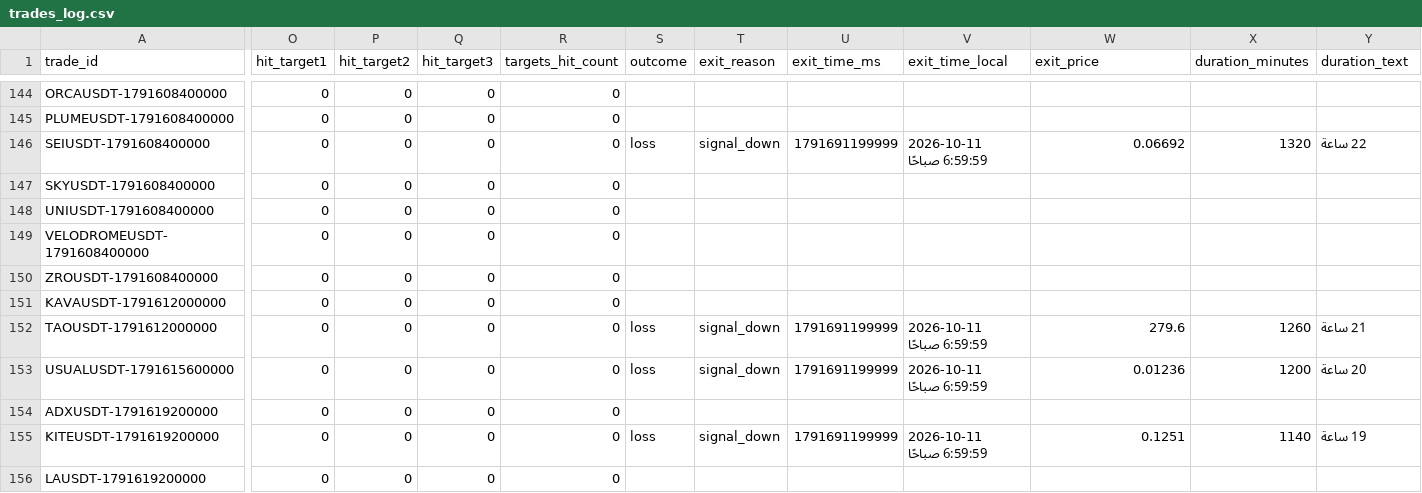
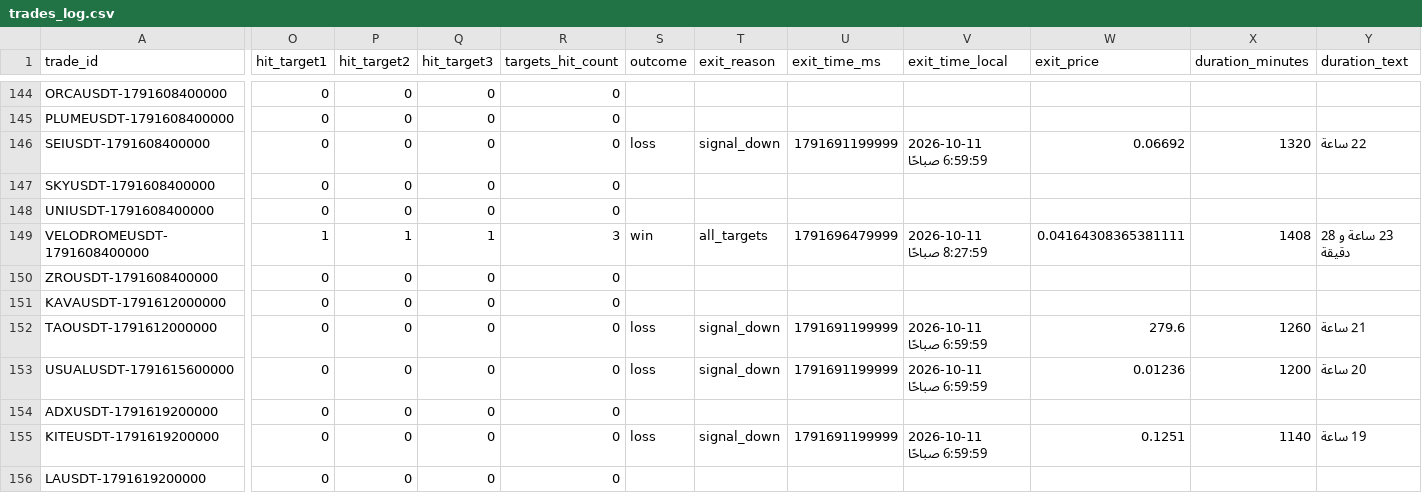
Before and after one commit to turky4500/binance-spot-usdt-signal-bot, a CSV file: data/trades_log.csv, drawn as a sheet; only a part is shown, gaps mark what is left out; the diff covers the shown part only; the diff names each change by its address in the sheet, - before the commit and + after, or states it on an @@ line.

```diff
--- a/data/trades_log.csv
+++ b/data/trades_log.csv
-O149 (hit_target1): 0
+O149 (hit_target1): 1
-P149 (hit_target2): 0
+P149 (hit_target2): 1
-Q149 (hit_target3): 0
+Q149 (hit_target3): 1
-R149 (targets_hit_count): 0
+R149 (targets_hit_count): 3
-S149 (outcome): (empty)
+S149 (outcome): win
-T149 (exit_reason): (empty)
+T149 (exit_reason): all_targets
-U149 (exit_time_ms): (empty)
+U149 (exit_time_ms): 1791696479999
-V149 (exit_time_local): (empty)
+V149 (exit_time_local): 2026-10-11 8:27:59 صباحًا
-W149 (exit_price): (empty)
+W149 (exit_price): 0.04164308365381111
-X149 (duration_minutes): (empty)
+X149 (duration_minutes): 1408
-Y149 (duration_text): (empty)
+Y149 (duration_text): 23 ساعة و 28 دقيقة
```
Also changed, not shown: 2 edited cells elsewhere in this file, 1 other file.
